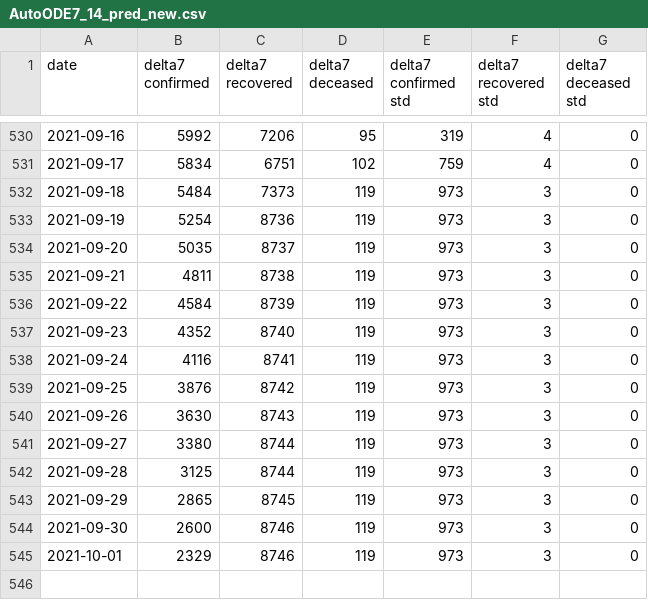
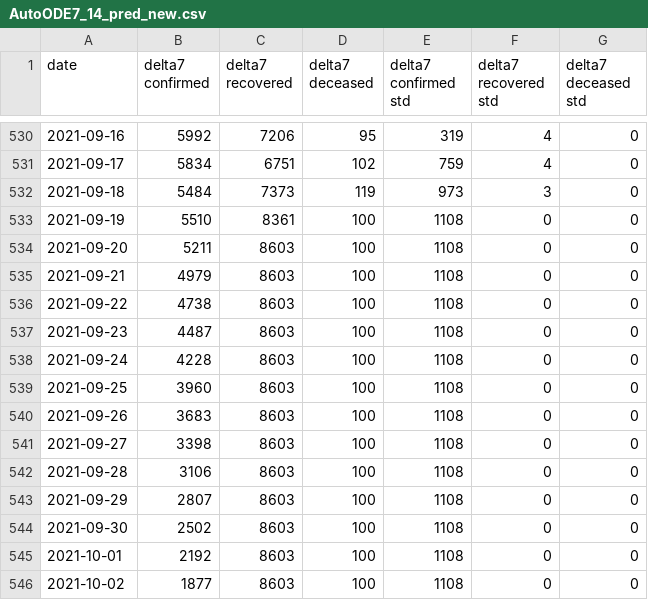
Before and after one commit to ashish0911/covid_data, a CSV file: AutoODE7_14_pred_new.csv, drawn as a sheet; only a part is shown, gaps mark what is left out.

```diff
--- a/AutoODE7_14_pred_new.csv
+++ b/AutoODE7_14_pred_new.csv
@@ -532,14 +532,15 @@ date,delta7 confirmed,delta7 recovered,delta7 deceased,delta7 confirmed std,delt
 2021-09-18,5484,7373,119,973,3,0
-2021-09-19,5254,8736,119,973,3,0
-2021-09-20,5035,8737,119,973,3,0
-2021-09-21,4811,8738,119,973,3,0
-2021-09-22,4584,8739,119,973,3,0
-2021-09-23,4352,8740,119,973,3,0
-2021-09-24,4116,8741,119,973,3,0
-2021-09-25,3876,8742,119,973,3,0
-2021-09-26,3630,8743,119,973,3,0
-2021-09-27,3380,8744,119,973,3,0
-2021-09-28,3125,8744,119,973,3,0
-2021-09-29,2865,8745,119,973,3,0
-2021-09-30,2600,8746,119,973,3,0
-2021-10-01,2329,8746,119,973,3,0
+2021-09-19,5510,8361,100,1108,0,0
+2021-09-20,5211,8603,100,1108,0,0
+2021-09-21,4979,8603,100,1108,0,0
+2021-09-22,4738,8603,100,1108,0,0
+2021-09-23,4487,8603,100,1108,0,0
+2021-09-24,4228,8603,100,1108,0,0
+2021-09-25,3960,8603,100,1108,0,0
+2021-09-26,3683,8603,100,1108,0,0
+2021-09-27,3398,8603,100,1108,0,0
+2021-09-28,3106,8603,100,1108,0,0
+2021-09-29,2807,8603,100,1108,0,0
+2021-09-30,2502,8603,100,1108,0,0
+2021-10-01,2192,8603,100,1108,0,0
+2021-10-02,1877,8603,100,1108,0,0
```
Also changed, not shown: AutoODE7_21_pred_new.csv, AutoODE7_7_pred_new.csv, 3 other files.
